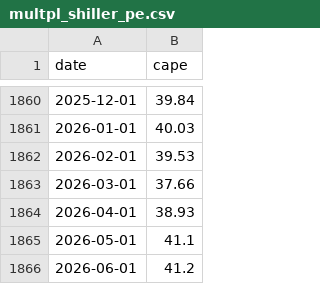
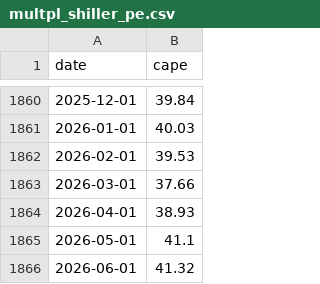
Before and after one commit to Shawn-zhao/US_Fund_Tools, a CSV file: backtest_outputs/cache/multpl_shiller_pe.csv, drawn as a sheet; only a part is shown, gaps mark what is left out.

```diff
--- a/backtest_outputs/cache/multpl_shiller_pe.csv
+++ b/backtest_outputs/cache/multpl_shiller_pe.csv
@@ -1865,2 +1865,2 @@ date,cape
 2026-05-01,41.1
-2026-06-01,41.2
+2026-06-01,41.32
```
Also changed, not shown: backtest_outputs/cache/yahoo_GSPC_1980-01-01_2026-06-13.csv, backtest_outputs/cache/yahoo_NDX_1980-01-01_2026-06-13.csv, 15 other files.
